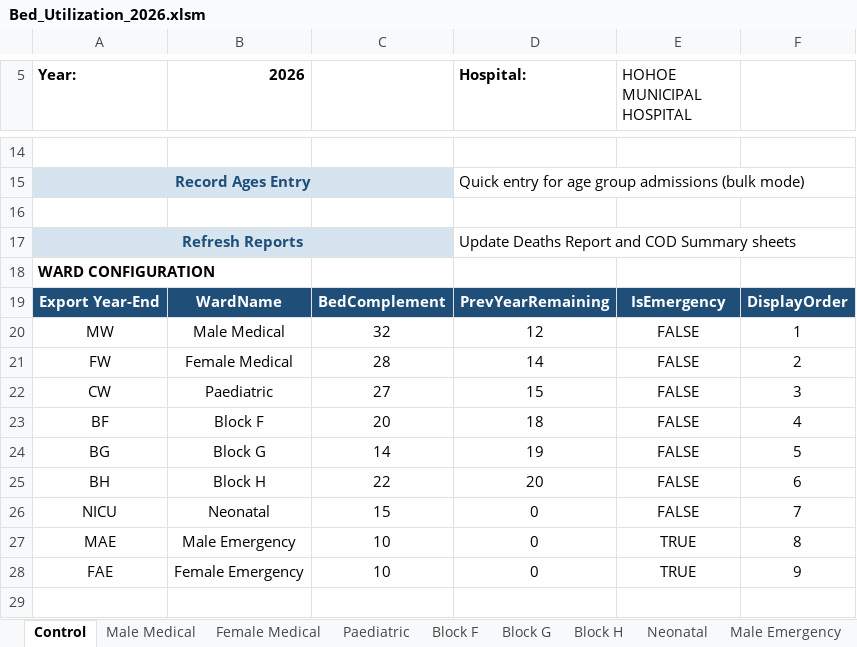
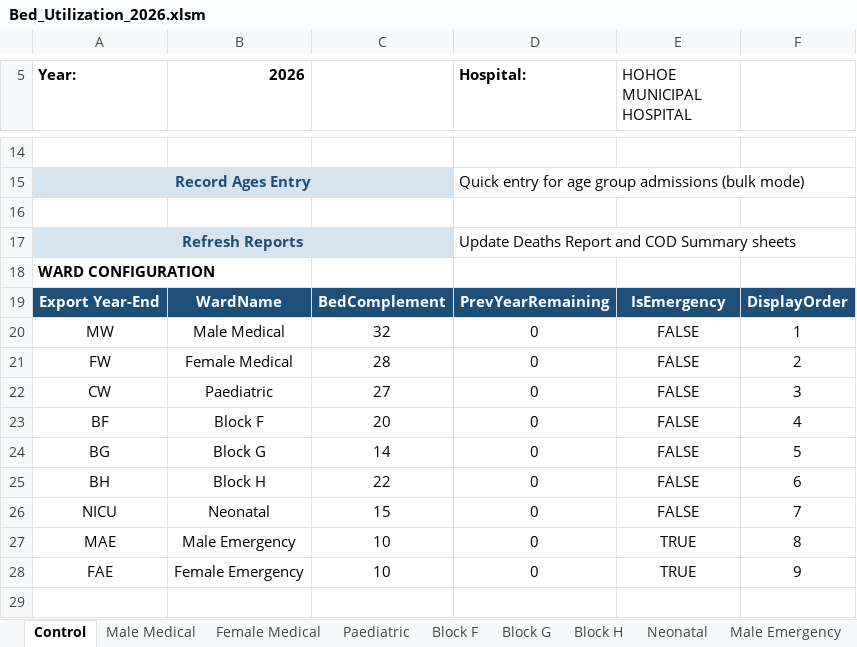
Before and after one commit to kelibst/bedutilization, an Excel workbook: Bed_Utilization_2026.xlsm, sheet Control, drawn as a sheet; only a part is shown, gaps mark what is left out; values as stored, in another font and other column widths than the file's, no borders; charts and pictures and table styles not drawn; the diff names each change by its address in the sheet, - before the commit and + after, or states it on an @@ line.

```diff
--- a/Bed_Utilization_2026.xlsm (sheet Control)
+++ b/Bed_Utilization_2026.xlsm (sheet Control)
-D20 (Hospital:): 12
+D20 (Hospital:): 0
-D21 (Hospital:): 14
+D21 (Hospital:): 0
-D22 (Hospital:): 15
+D22 (Hospital:): 0
-D23 (Hospital:): 18
+D23 (Hospital:): 0
-D24 (Hospital:): 19
+D24 (Hospital:): 0
-D25 (Hospital:): 20
+D25 (Hospital:): 0
```
Also changed, not shown: sheet Monthly Summary, sheet Statement of Inpatient, sheet Male Medical, sheet Female Medical, sheet Paediatric, sheet Block F, 2 more sheets, charts or pictures, 1 other file.
